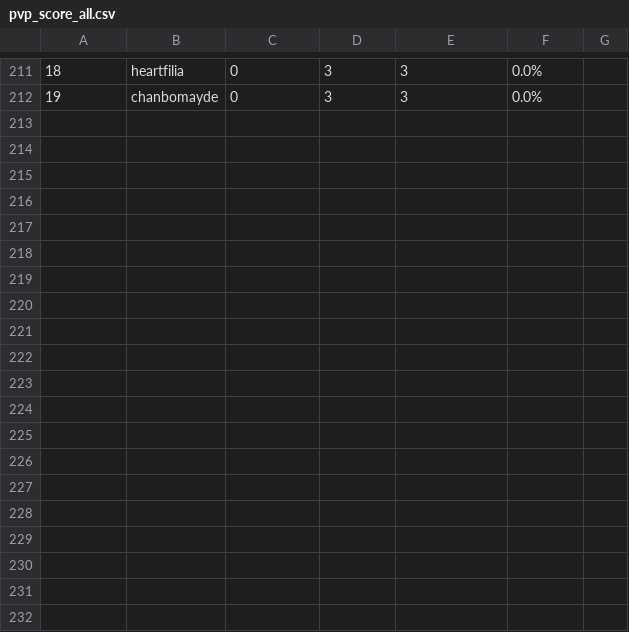
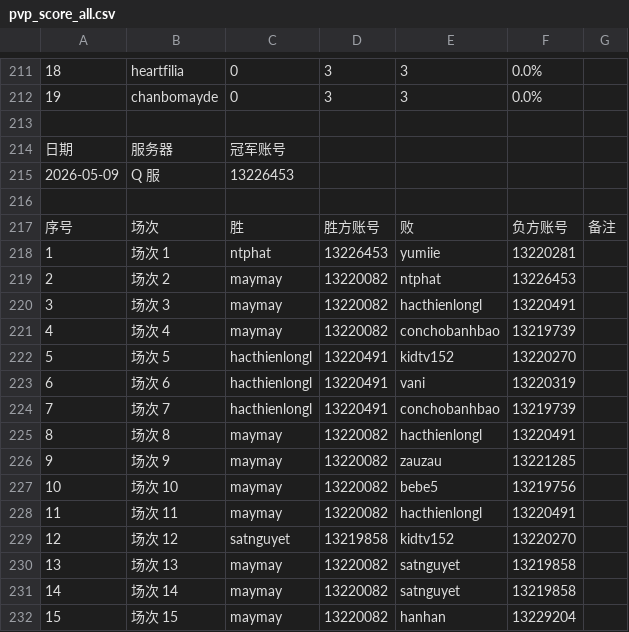
Before and after one commit to covetworld-png/dinoisland, a CSV file: src/campaign/pages/003-02-pvp-battle/pvp_score_all.csv, drawn as a sheet; only a part is shown, gaps mark what is left out; the diff covers the shown part only; the diff names each change by its address in the sheet, - before the commit and + after, or states it on an @@ line.

Commit message:
data: 更新 PVP 比赛数据 2026-05-09 Q 服

```diff
--- a/src/campaign/pages/003-02-pvp-battle/pvp_score_all.csv
+++ b/src/campaign/pages/003-02-pvp-battle/pvp_score_all.csv
+row 213: (empty)
+row 214: 日期 | 服务器 | 冠军账号
+row 215: 2026-05-09 | Q 服 | 13226453
+row 216: (empty)
+row 217: 序号 | 场次 | 胜 | 胜方账号 | 败 | 负方账号 | 备注
+row 218: 1 | 场次 1 | ntphat | 13226453 | yumiie | 13220281
+row 219: 2 | 场次 2 | maymay | 13220082 | ntphat | 13226453
+row 220: 3 | 场次 3 | maymay | 13220082 | hacthienlongl | 13220491
+row 221: 4 | 场次 4 | maymay | 13220082 | conchobanhbao | 13219739
+row 222: 5 | 场次 5 | hacthienlongl | 13220491 | kidtv152 | 13220270
+row 223: 6 | 场次 6 | hacthienlongl | 13220491 | vani | 13220319
+row 224: 7 | 场次 7 | hacthienlongl | 13220491 | conchobanhbao | 13219739
+row 225: 8 | 场次 8 | maymay | 13220082 | hacthienlongl | 13220491
+row 226: 9 | 场次 9 | maymay | 13220082 | zauzau | 13221285
+row 227: 10 | 场次 10 | maymay | 13220082 | bebe5 | 13219756
+row 228: 11 | 场次 11 | maymay | 13220082 | hacthienlongl | 13220491
+row 229: 12 | 场次 12 | satnguyet | 13219858 | kidtv152 | 13220270
+row 230: 13 | 场次 13 | maymay | 13220082 | satnguyet | 13219858
+row 231: 14 | 场次 14 | maymay | 13220082 | satnguyet | 13219858
+row 232: 15 | 场次 15 | maymay | 13220082 | hanhan | 13229204
```
Also changed, not shown: 14 added rows elsewhere in this file.
